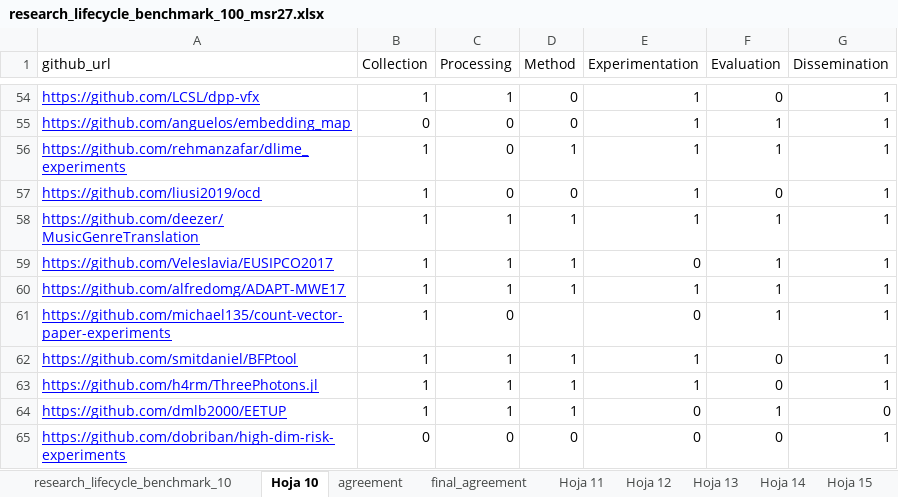
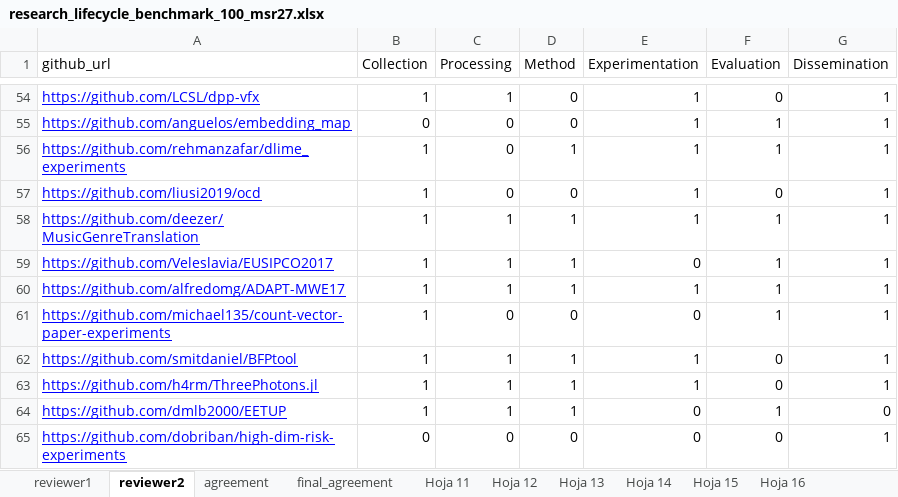
Before and after one commit to kuefmz/research-lifecycle-mapper, an Excel workbook: data/research_lifecycle_benchmark_100_msr27.xlsx, sheet reviewer2, drawn as a sheet; only a part is shown, gaps mark what is left out; values as stored, in another font and other column widths than the file's, no borders; charts and pictures not drawn; the diff names each change by its address in the sheet, - before the commit and + after, or states it on an @@ line.

Commit message:
Prepare anonymous benchmark data and main/master acquisition policy
Prefer the actual main branch, falling back only to master, and retain selected branches and immutable commits. Replace identifying public-file metadata and annotation schema with reviewer pseudonyms. Preserve all ten workbook sheets and the corrected independent annotation; regenerate checksum-bound reference data and add normalized annotation tables.

Add versionable overnight-run commands, documentation-only metrics with baselines and repository bootstrap intervals, an anonymity scanner, and a ten-page writing plan. Document data retention, branch-selection limitations and the planned DOI without claiming an existing deposition.

Validation: 198 tests passed, two optional browser tests skipped; lint, formatting, mypy, deterministic synthetic replay, workbook preservation/render checks, and distributed-file identity scans passed.

```diff
--- a/data/research_lifecycle_benchmark_100_msr27.xlsx (sheet reviewer2)
+++ b/data/research_lifecycle_benchmark_100_msr27.xlsx (sheet reviewer2)
-sheet tab: research_lifecycle_benchmark_10
+sheet tab: reviewer1
-sheet tab: Hoja 10
+sheet tab: reviewer2
-D61 (Method): (empty)
+D61 (Method): 0
```
Also changed, not shown: sheet final_agreement, 48 other files.
